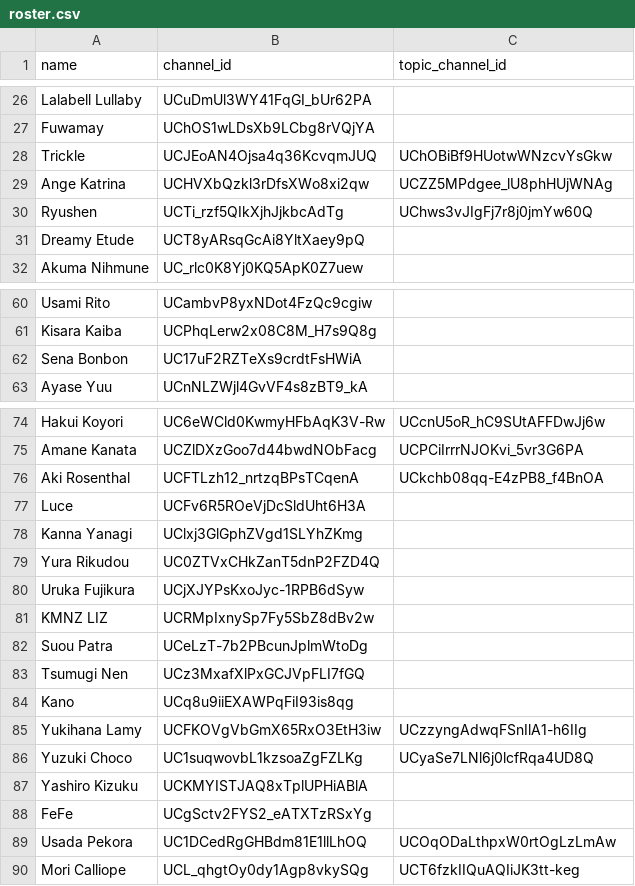
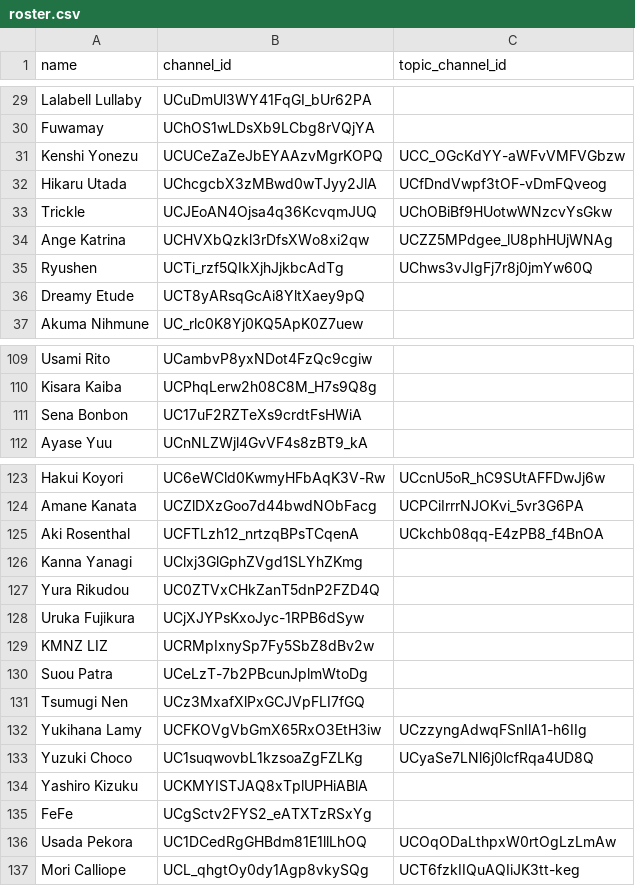
Before and after one commit to vtunefm/vtuber-charts, a CSV file: roster.csv, drawn as a sheet; only a part is shown, gaps mark what is left out; removed rows and columns are numbered as before the commit, all else as after; the diff covers the shown part only; the diff names each change by its address in the sheet, - before the commit and + after, or states it on an @@ line.

```diff
--- a/roster.csv
+++ b/roster.csv
@@ row 33 moved to row 31: Kenshi Yonezu @@
@@ row 34 moved to row 32: Hikaru Utada @@
-B110 (channel_id): UCPhqLerw2x08C8M_H7s9Q8g
+B110 (channel_id): UCPhqLerw2h08C8M_H7s9Q8g
-row 77: Luce | UCFv6R5ROeVjDcSldUht6H3A
-row 84: Kano | UCq8u9iiEXAWPqFiI93is8qg
```
Also changed, not shown: 51 added rows, 2 removed rows and 4 moved rows elsewhere in this file.
